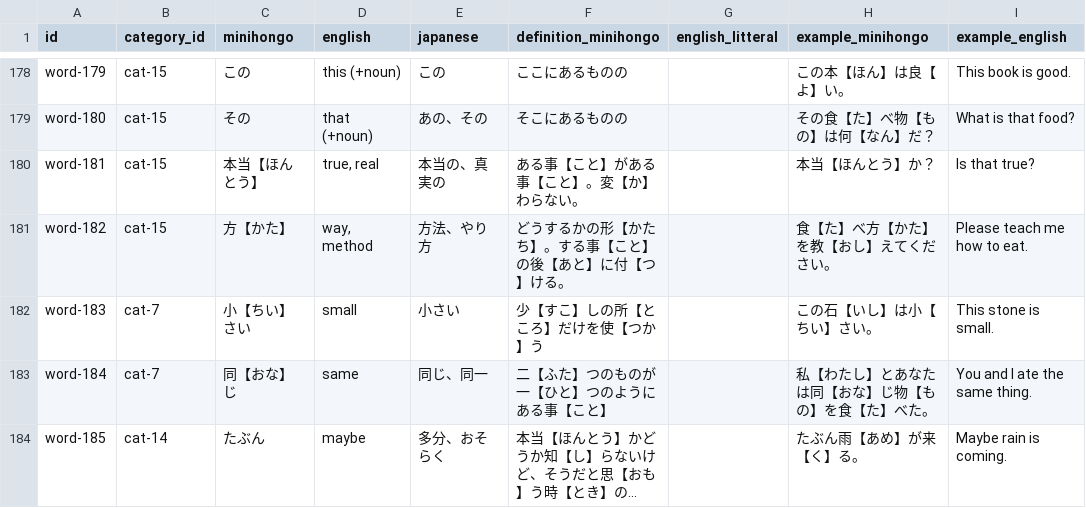
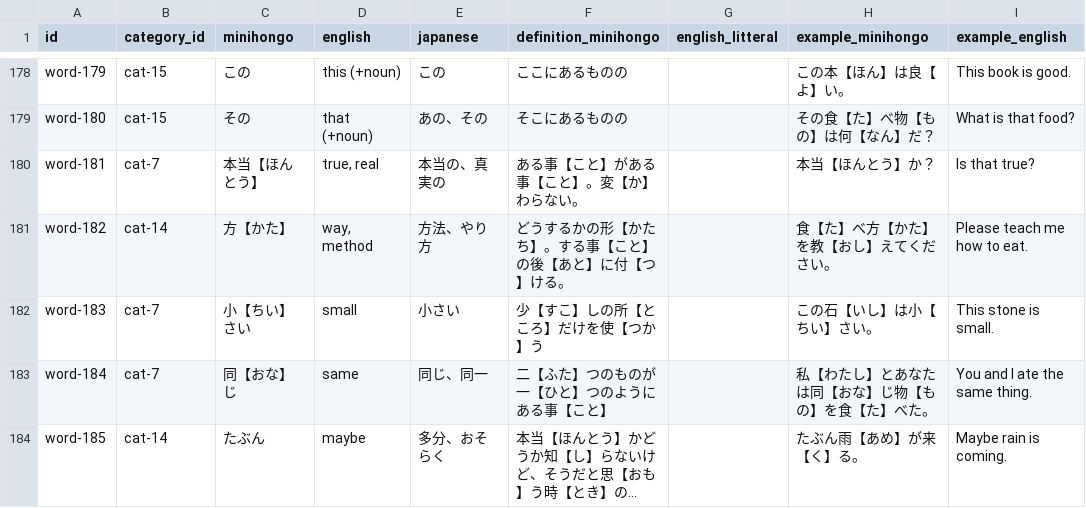
Before and after one commit to KakkoiDev/minihongo, a CSV file: data/words.csv, drawn as a sheet; only a part is shown, gaps mark what is left out; long unchanged cells end in …; the diff names each change by its address in the sheet, - before the commit and + after, or states it on an @@ line.

Commit message:
fix: move hontou to Qualities, kata to Connectors

```diff
--- a/data/words.csv
+++ b/data/words.csv
-B180 (category_id): cat-15
+B180 (category_id): cat-7
-B181 (category_id): cat-15
+B181 (category_id): cat-14
```
